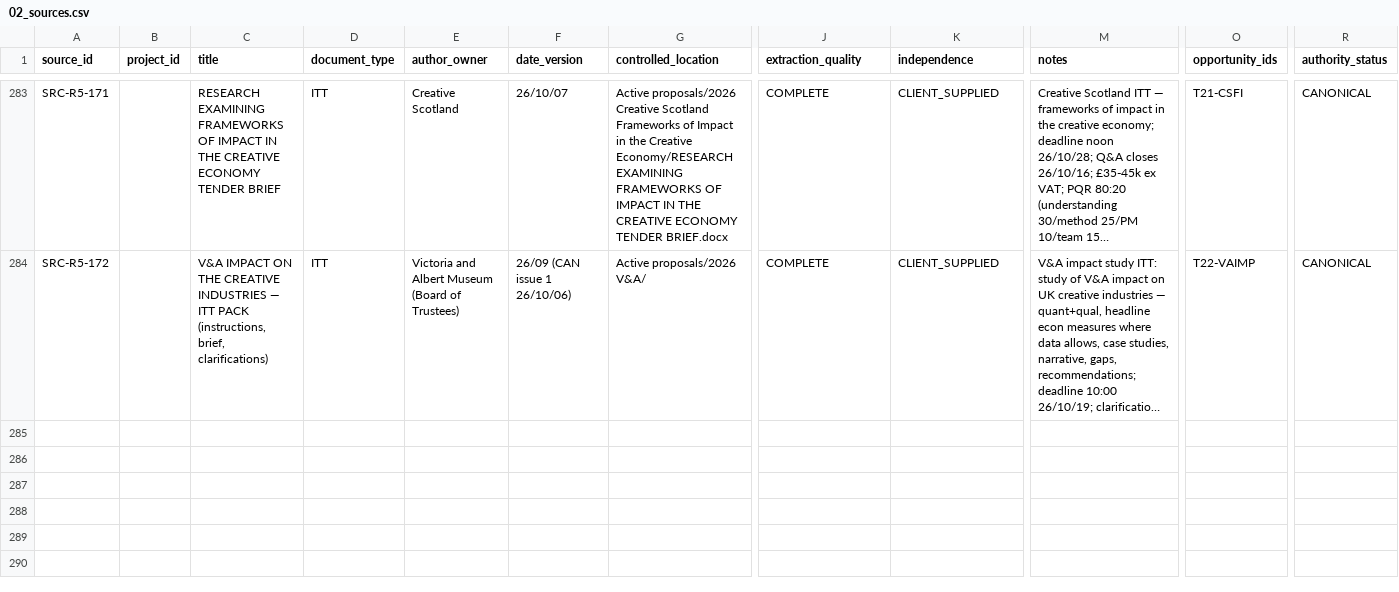
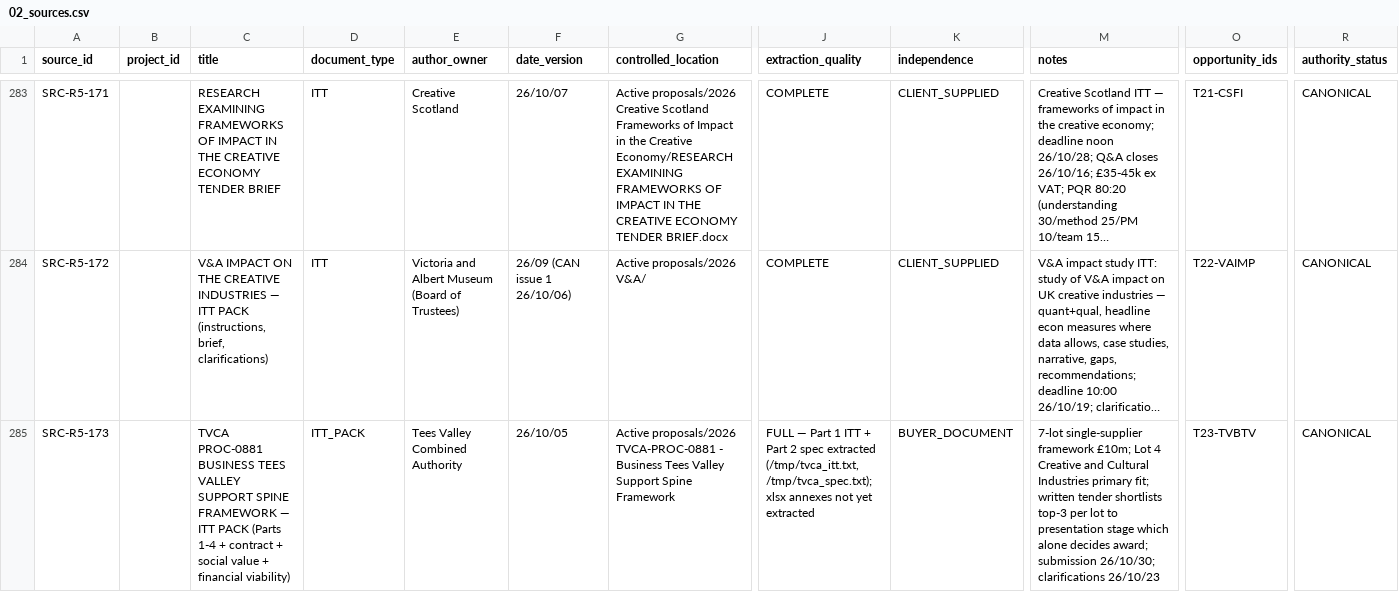
Before and after one commit to iainbe/ProjectClassifier, a CSV file: 02_sources.csv, drawn as a sheet; only a part is shown, gaps mark what is left out; long unchanged cells end in …; rows hold the shown columns only; the diff names each change by its address in the sheet, - before the commit and + after, or states it on an @@ line.

```diff
--- a/02_sources.csv
+++ b/02_sources.csv
+row 285: SRC-R5-173 |  | TVCA PROC-0881 BUSINESS TEES VALLEY SUPPORT SPINE FRAMEWORK — ITT PACK (Parts 1-4 + contract + social value + financial viability) | ITT_PACK | Tees Valley Combined Authority | 26/10/05 | Active proposals/2026 TVCA-PROC-0881 - Business Tees Valley Support Spine Framework | FULL — Part 1 ITT + Part 2 spec extracted (/tmp/tvca_itt.txt, /tmp/tvca_spec.txt); xlsx annexes not yet extracted | BUYER_DOCUMENT | 7-lot single-supplier framework £10m; Lot 4 Creative and Cultural Industries primary fit; written tender shortlists top-3 per lot to presentation stage which alone decides award; submission 26/10/30; clarifications 26/10/23 | T23-TVBTV | CANONICAL
```
Also changed, not shown: 08_tenders.csv, 10_review_history.csv, 2 other files.
